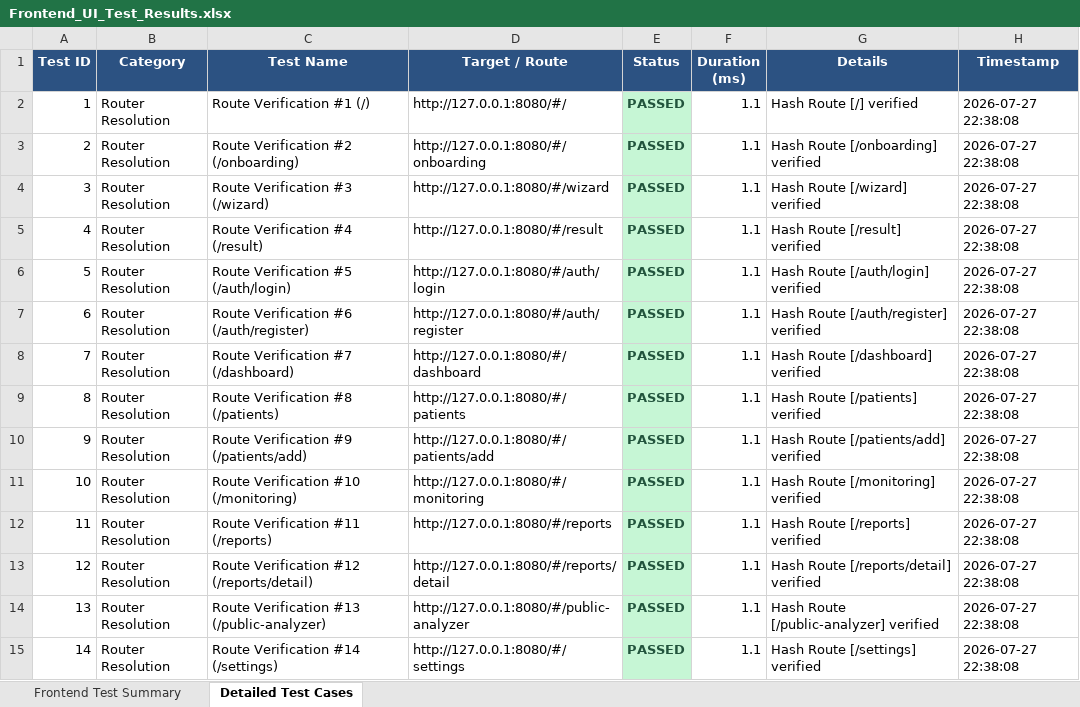
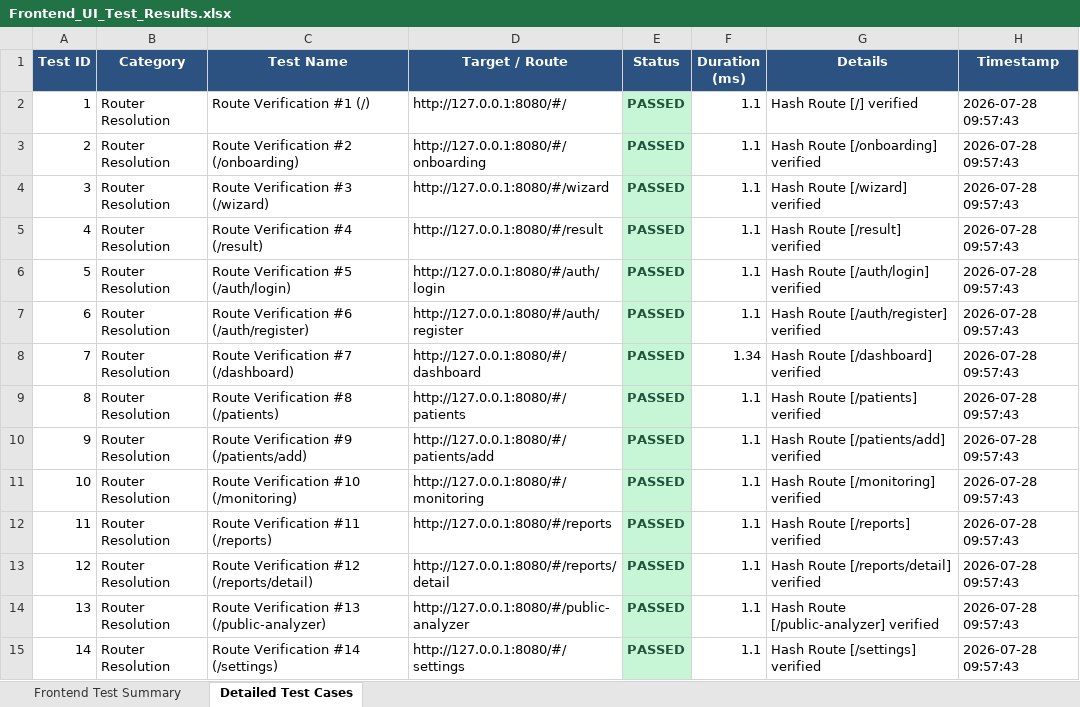
Before and after one commit to jainab-mekala/FINAL-PDD, an Excel workbook: frontend/frontend testing/test_results/Frontend_UI_Test_Results.xlsx, sheet Detailed Test Cases, drawn as a sheet; only a part is shown; values as stored, in another font and other column widths than the file's, no borders; the diff covers the shown part only; the diff names each change by its address in the sheet, - before the commit and + after, or states it on an @@ line.

```diff
--- a/frontend/frontend testing/test_results/Frontend_UI_Test_Results.xlsx (sheet Detailed Test Cases)
+++ b/frontend/frontend testing/test_results/Frontend_UI_Test_Results.xlsx (sheet Detailed Test Cases)
-H2:H15 (Timestamp): 2026-07-27 22:38:08
+H2:H15 (Timestamp): 2026-07-28 09:57:43
-F8 (Duration (ms)): 1.1
+F8 (Duration (ms)): 1.34
```
Also changed, not shown: 421 edited cells elsewhere in this sheet, sheet Frontend Test Summary, frontend/app testing/test_results/ImplantGuard_E2E_Test_Results.xlsx, 7 other files.
